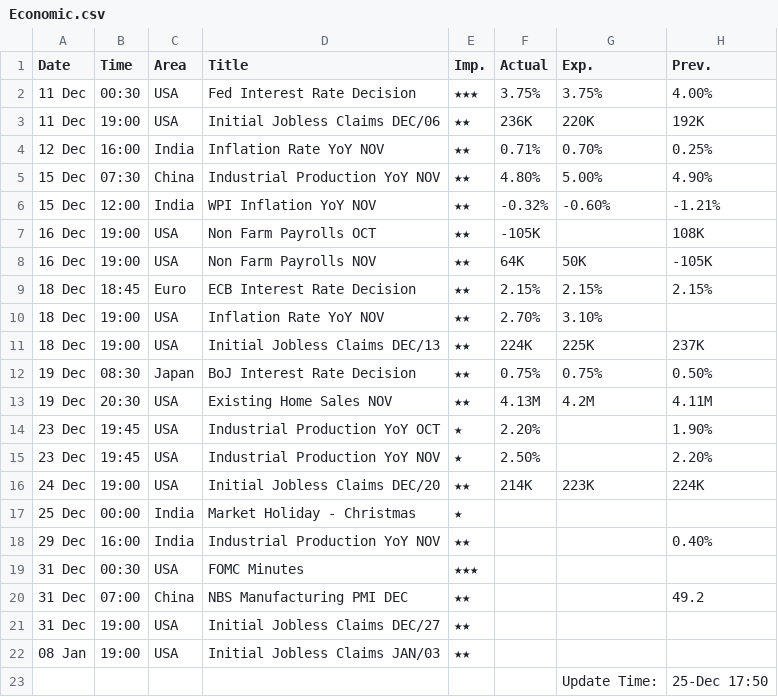
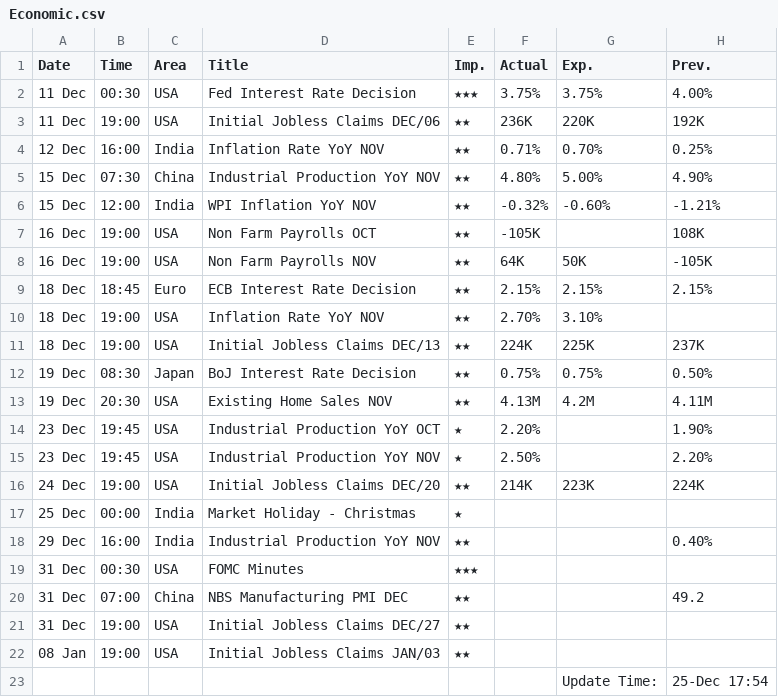
Before and after one commit to saikat-pundit/Index-NAVs, a CSV file: Data/Economic.csv, drawn as a sheet.

```diff
--- a/Data/Economic.csv
+++ b/Data/Economic.csv
@@ -22,2 +22,2 @@ Date,Time,Area,Title,Imp.,Actual,Exp.,Prev.
 08 Jan,19:00,USA,Initial Jobless Claims JAN/03,★★,,,
-,,,,,,Update Time:,25-Dec 17:50
+,,,,,,Update Time:,25-Dec 17:54
```
Also changed, not shown: Data/Cash.csv, Data/GLOBAL_COMMODITIES.csv, 5 other files.
